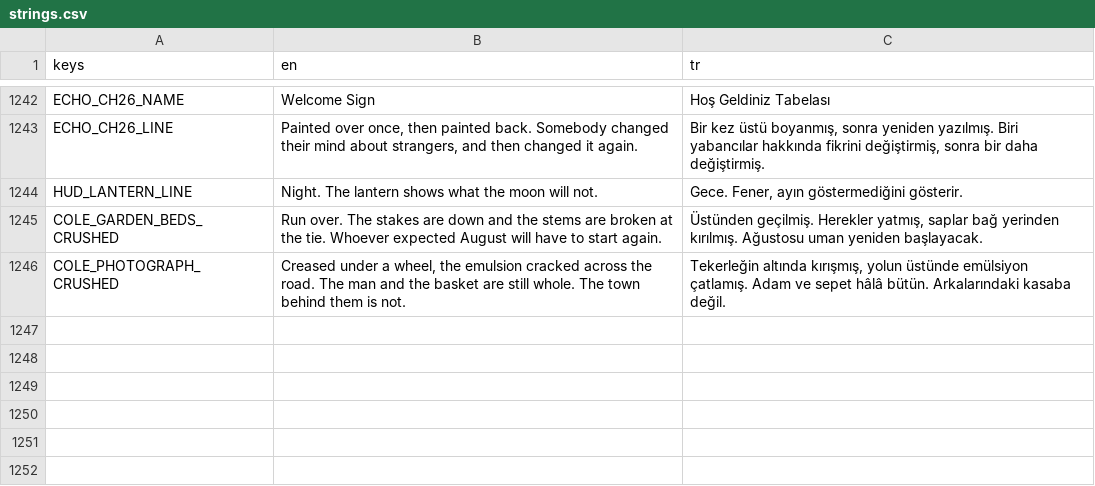
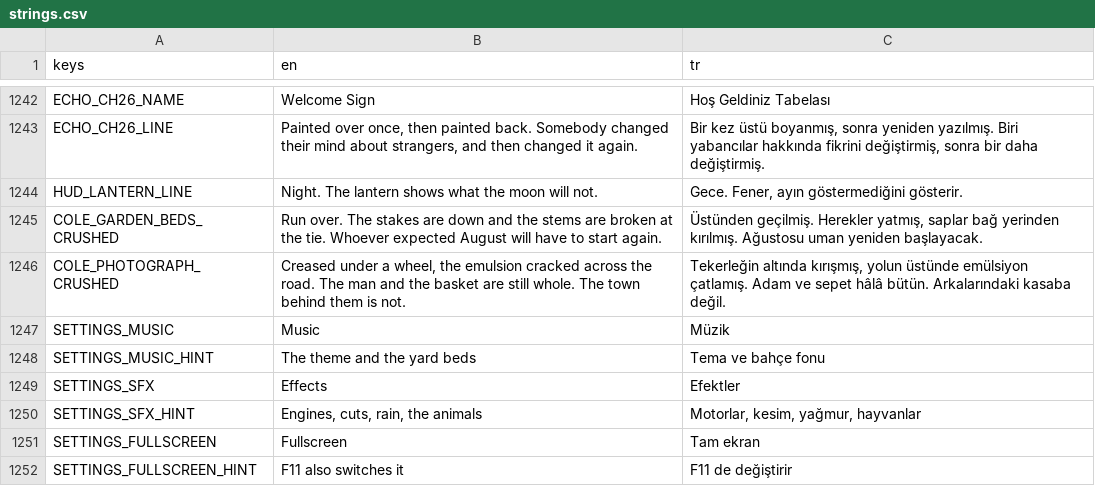
Before and after one commit to osdeniz/underthelawn, a CSV file: i18n/strings.csv, drawn as a sheet; only a part is shown, gaps mark what is left out; the diff names each change by its address in the sheet, - before the commit and + after, or states it on an @@ line.

Commit message:
G19.11: Music and SFX buses with sliders, desktop fullscreen (F11, restored at boot), generated store icons in the presets

```diff
--- a/i18n/strings.csv
+++ b/i18n/strings.csv
+row 1247: SETTINGS_MUSIC | Music | Müzik
+row 1248: SETTINGS_MUSIC_HINT | The theme and the yard beds | Tema ve bahçe fonu
+row 1249: SETTINGS_SFX | Effects | Efektler
+row 1250: SETTINGS_SFX_HINT | Engines, cuts, rain, the animals | Motorlar, kesim, yağmur, hayvanlar
+row 1251: SETTINGS_FULLSCREEN | Fullscreen | Tam ekran
+row 1252: SETTINGS_FULLSCREEN_HINT | F11 also switches it | F11 de değiştirir
```
Also changed, not shown: 18 other files.
